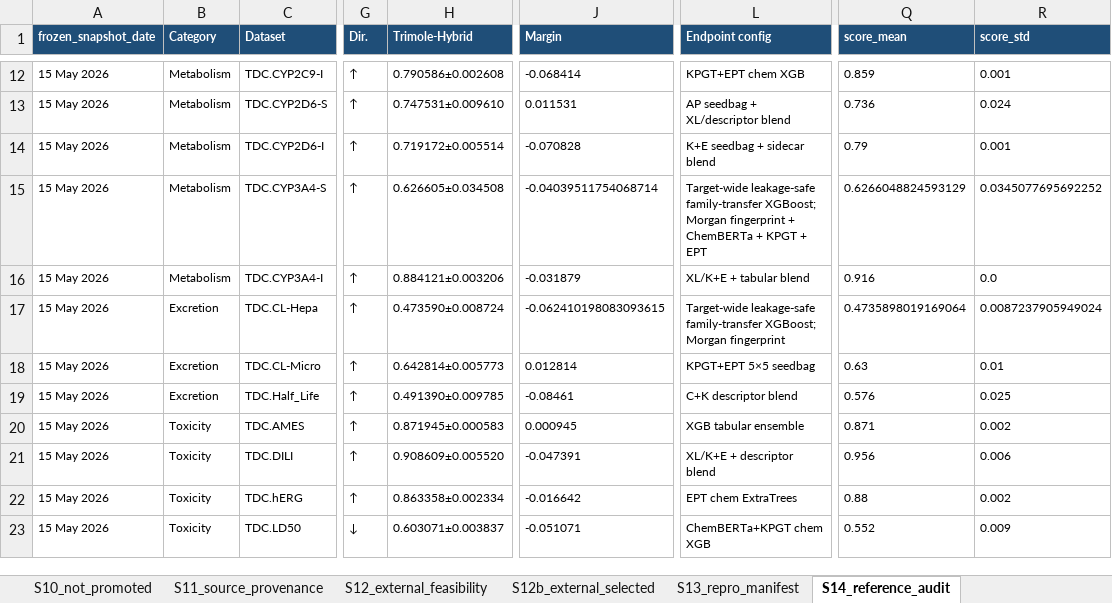
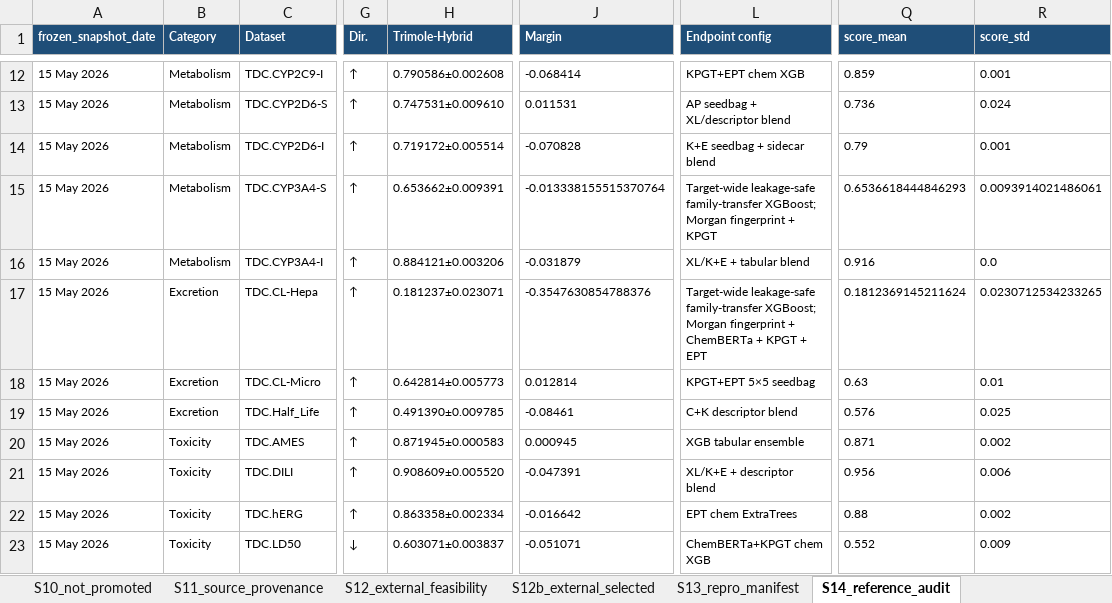
Before and after one commit to dchen0212/trimole_hybrid, an Excel workbook: supplementary_tables/Supplementary_Tables_S1_S24.xlsx, sheet S14_reference_audit, drawn as a sheet; only a part is shown, gaps mark what is left out; values as stored, in another font and other column widths than the file's, no borders; the diff names each change by its address in the sheet, - before the commit and + after, or states it on an @@ line.

Commit message:
Promote test-blind endpoints and flag incompatible historical analyses

```diff
--- a/supplementary_tables/Supplementary_Tables_S1_S24.xlsx (sheet S14_reference_audit)
+++ b/supplementary_tables/Supplementary_Tables_S1_S24.xlsx (sheet S14_reference_audit)
-H15 (Trimole-Hybrid): 0.626605±0.034508
+H15 (Trimole-Hybrid): 0.653662±0.009391
-J15 (Margin): -0.04039511754068714
+J15 (Margin): -0.013338155515370764
-L15 (Endpoint config): …fingerprint + ChemBERTa + KPGT + EPT
+L15 (Endpoint config): …fingerprint + KPGT
-Q15 (score_mean): 0.6266048824593129
+Q15 (score_mean): 0.6536618444846293
-R15 (score_std): 0.0345077695692252
+R15 (score_std): 0.0093914021486061
-H17 (Trimole-Hybrid): 0.473590±0.008724
+H17 (Trimole-Hybrid): 0.181237±0.023071
-J17 (Margin): -0.062410198083093615
+J17 (Margin): -0.3547630854788376
-L17 (Endpoint config): …Morgan fingerprint
+L17 (Endpoint config): …Morgan fingerprint + ChemBERTa + KPGT + EPT
-Q17 (score_mean): 0.4735898019169064
+Q17 (score_mean): 0.1812369145211624
-R17 (score_std): 0.0087237905949024
+R17 (score_std): 0.0230712534233265
```
Also changed, not shown: sheet S22b_subgroup_uncertainty, sheet S23_ablation_stability, sheet S4c_delta_vs_full, sheet S4b_ablation_long, sheet S4_ablation_summary, sheet S2_endpoint_ledger, 10 more sheets, other sheet tabs, 41 other files.
